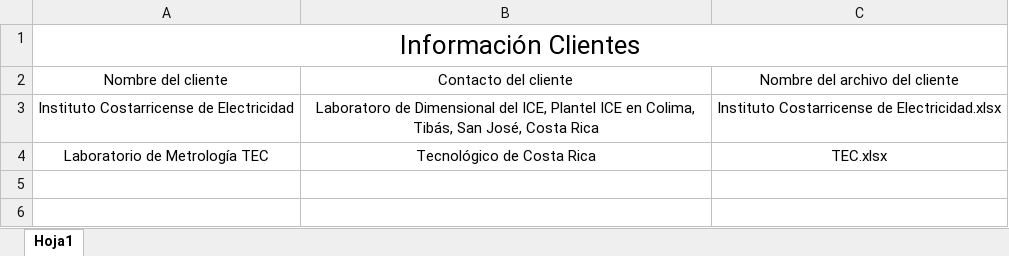
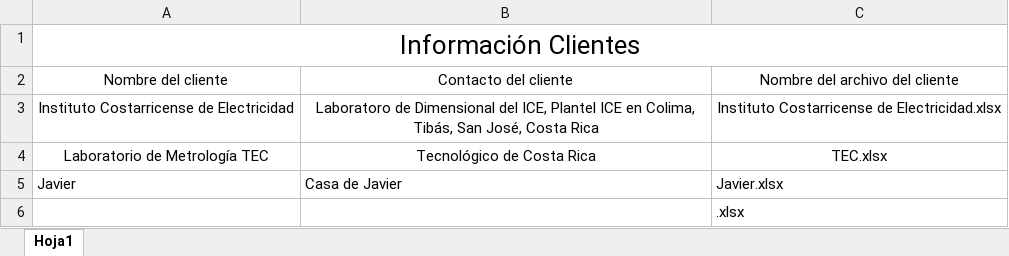
Before and after one commit to jjavierf64/ComparadorLCM, an Excel workbook: Software Comparador/Clientes/Clientes.xlsx, sheet Hoja1, drawn as a sheet; values as stored, in another font and other column widths than the file's, no borders; the diff names each change by its address in the sheet, - before the commit and + after, or states it on an @@ line.

```diff
--- a/Software Comparador/Clientes/Clientes.xlsx (sheet Hoja1)
+++ b/Software Comparador/Clientes/Clientes.xlsx (sheet Hoja1)
+row 5: Javier | Casa de Javier | Javier.xlsx
+row 6:  |  | .xlsx
```
Also changed, not shown: 3 other files.
